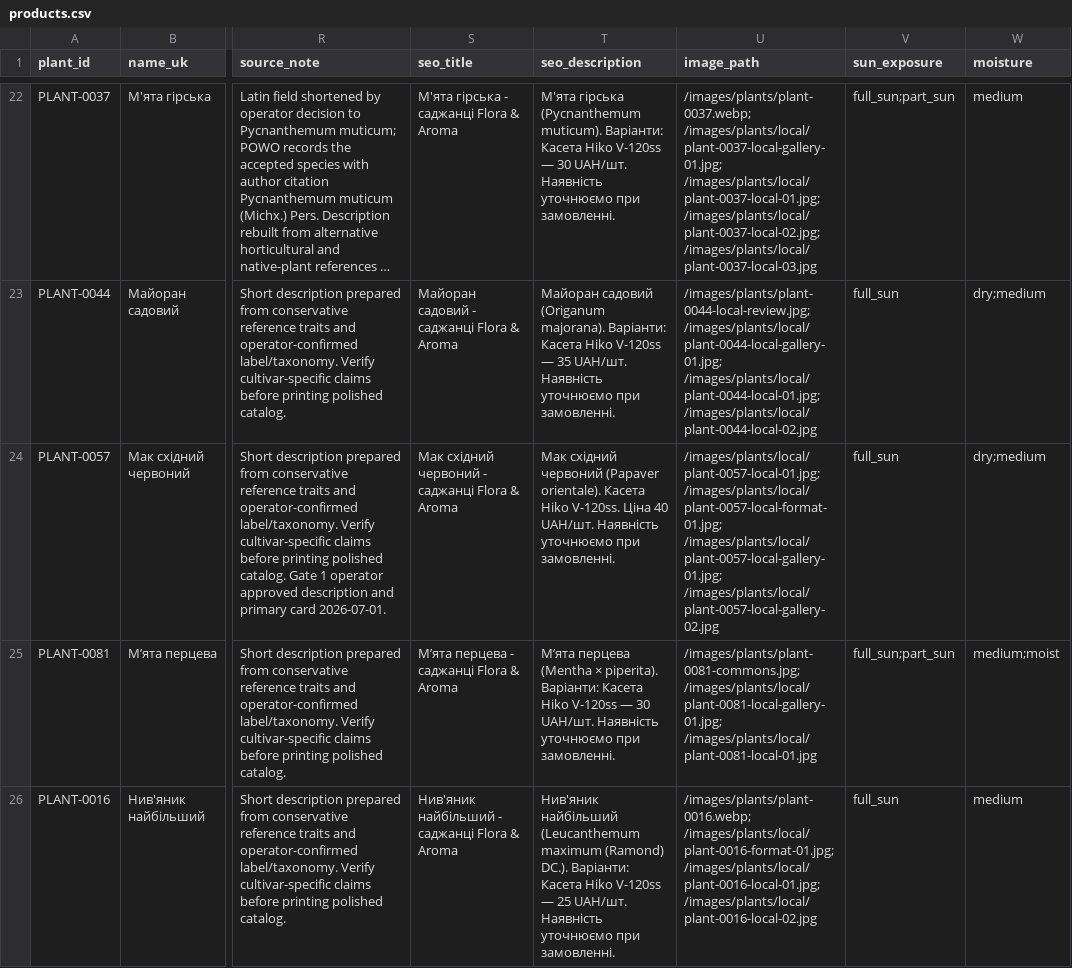
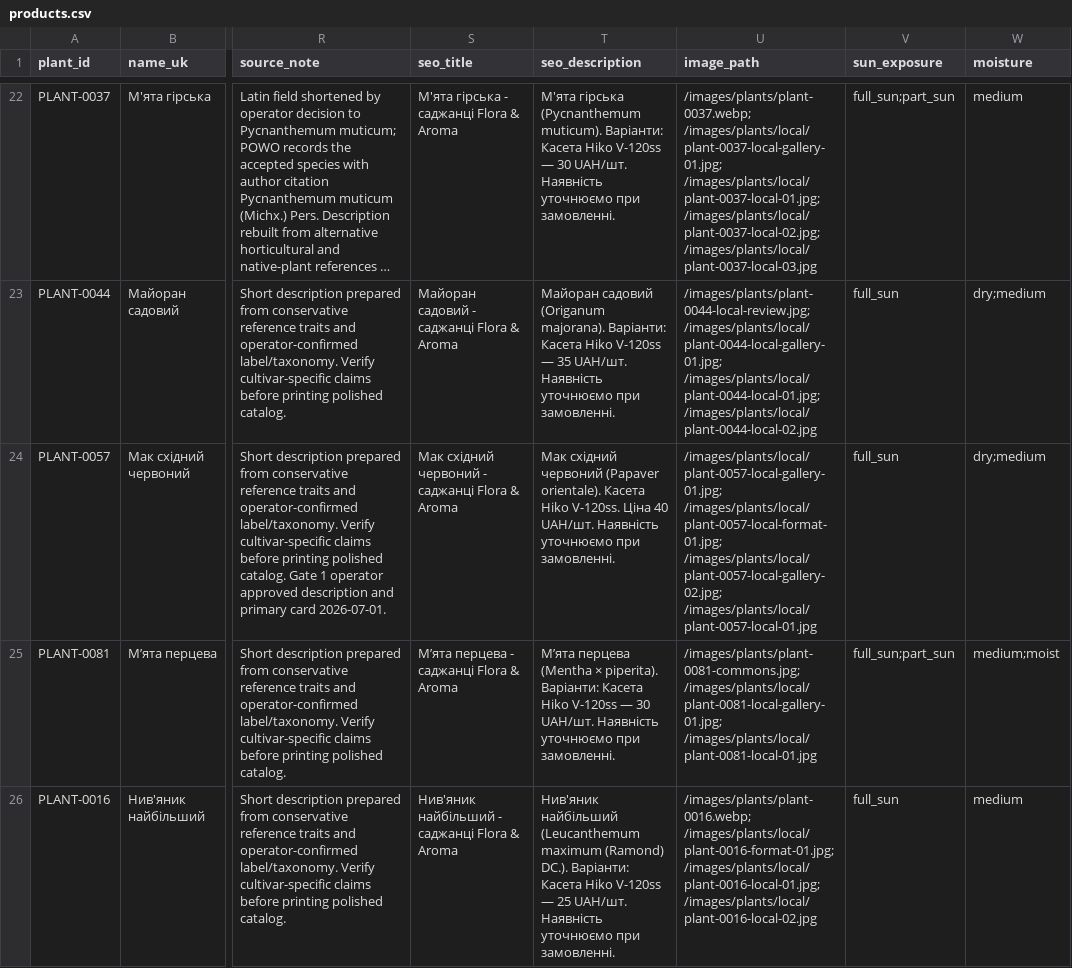
Before and after one commit to prikhodkoab-source/flora-aroma-site, a CSV file: data/products.csv, drawn as a sheet; only a part is shown, gaps mark what is left out; long unchanged cells end in …; the diff names each change by its address in the sheet, - before the commit and + after, or states it on an @@ line.

Commit message:
fix: reorder poppy product photos

```diff
--- a/data/products.csv
+++ b/data/products.csv
-U24 (image_path): /images/plants/local/plant-0057-local-01.jpg; /images/plants/local/plant-0057-local-format-01.jpg; /images/plants/local/plant-0057-local-gallery-01.jpg; /images/plants/local/plant-0057-local-gallery-02.jpg
+U24 (image_path): /images/plants/local/plant-0057-local-gallery-01.jpg; /images/plants/local/plant-0057-local-format-01.jpg; /images/plants/local/plant-0057-local-gallery-02.jpg; /images/plants/local/plant-0057-local-01.jpg
```
